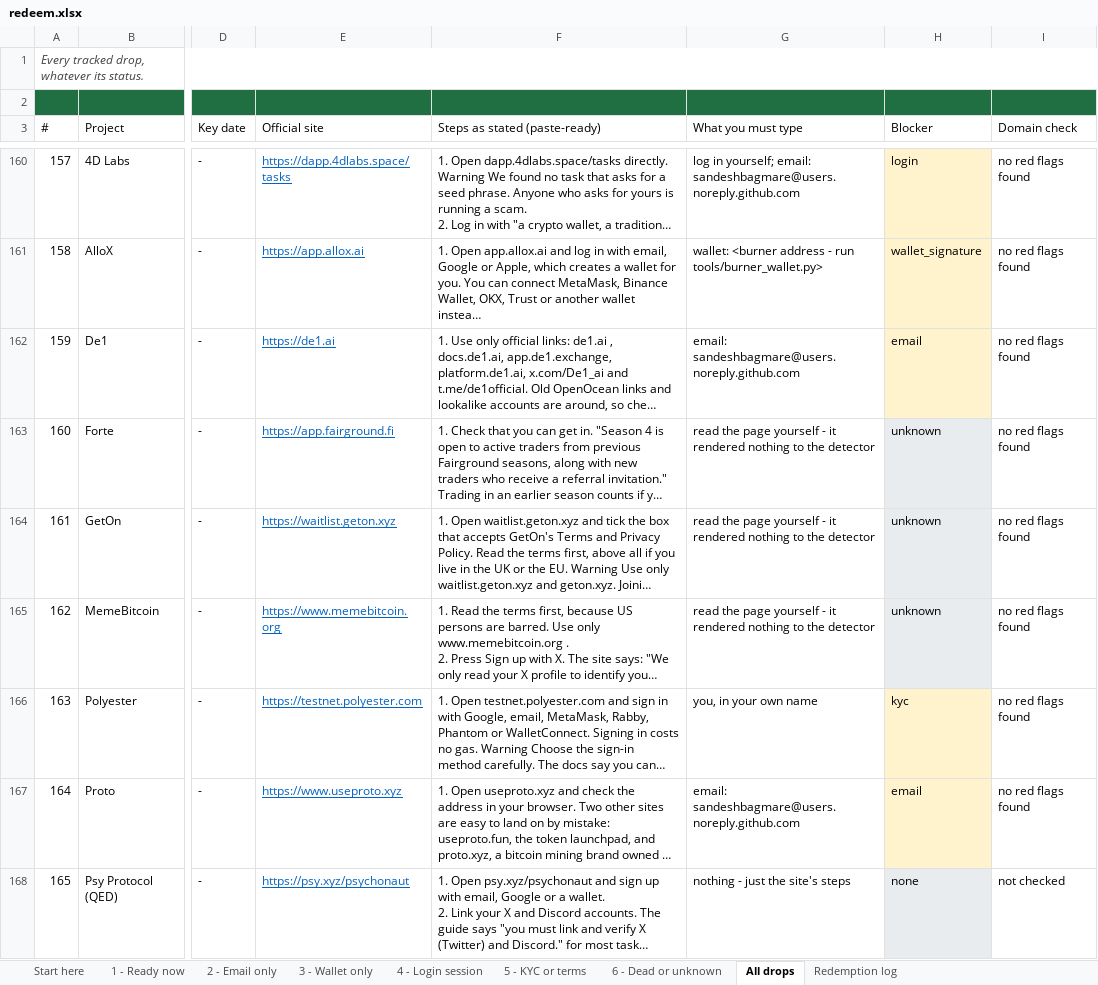
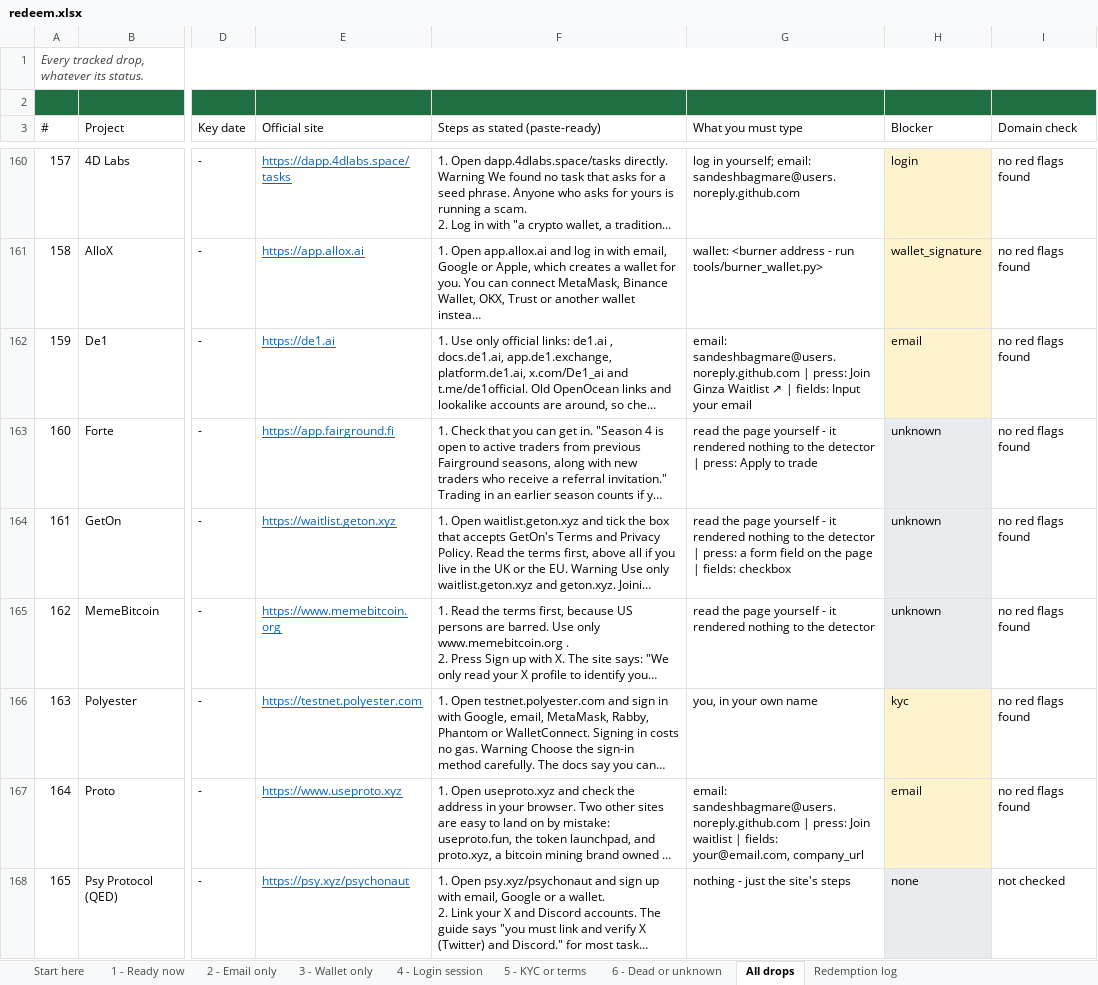
Before and after one commit to sandeshbagmare/crypto-airdrops-ops, an Excel workbook: data/redeem.xlsx, sheet All drops, drawn as a sheet; only a part is shown, gaps mark what is left out; long unchanged cells end in …; values as stored, in another font and other column widths than the file's, no borders; the diff covers the shown part only; the diff names each change by its address in the sheet, - before the commit and + after, or states it on an @@ line.

Commit message:
Find the exact click for every actionable drop
- tools/entry_points.py: opens the 172 drops that are one human step away, ranks real application
  CTAs above nav noise, records forms/fields. Read-only: never clicks or submits.
- data/entry-points.json: 85 drops with a concrete control, 57 more with a form but no labelled
  button, the rest need a human read.
- redeem.xlsx column G now ends with '| press: <button> | fields: ...' so each row is one action.
- data/preflight-batch.json stays authoritative over auto_apply's preflight.json.

```diff
--- a/data/redeem.xlsx (sheet All drops)
+++ b/data/redeem.xlsx (sheet All drops)
-G162 (What you must type): email: sandeshbagmare@users.noreply.github.com
+G162 (What you must type): email: sandeshbagmare@users.noreply.github.com | press: Join Ginza Waitlist ↗ | fields: Input your email
-G163 (What you must type): …the detector
+G163 (What you must type): …the detector | press: Apply to trade
-G164 (What you must type): …the detector
+G164 (What you must type): …the detector | press: a form field on the page | fields: checkbox
-G167 (What you must type): email: sandeshbagmare@users.noreply.github.com
+G167 (What you must type): email: sandeshbagmare@users.noreply.github.com | press: Join waitlist | fields: your@email.com, company_url
```
Also changed, not shown: 80 edited cells elsewhere in this sheet, sheet 2 - Email only, sheet 1 - Ready now, sheet 6 - Dead or unknown, 5 other files.
